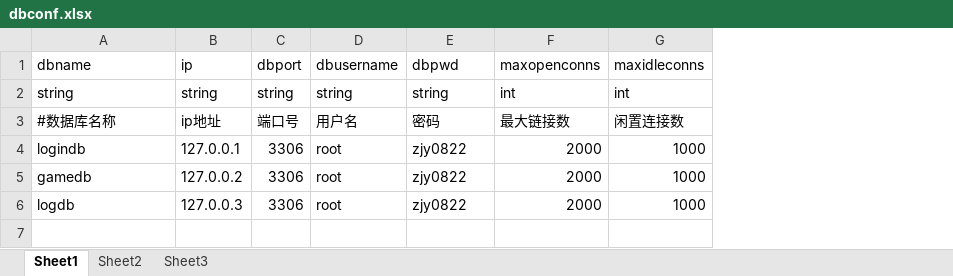
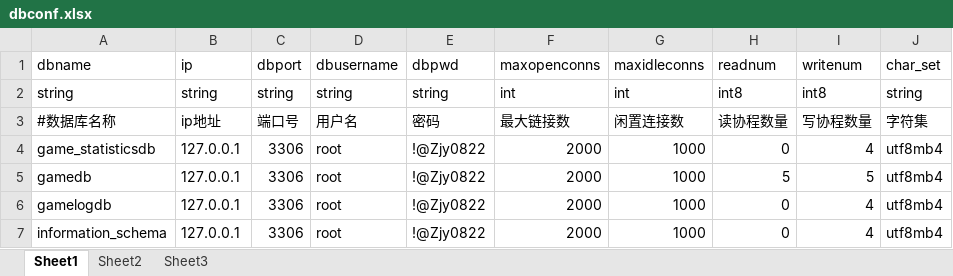
Before and after one commit to jp3411952/ExcleToSome, an Excel workbook: excle/dbconf.xlsx, sheet Sheet1, drawn as a sheet; values as stored, in another font and other column widths than the file's, no borders; the diff names each change by its address in the sheet, - before the commit and + after, or states it on an @@ line.

```diff
--- a/excle/dbconf.xlsx (sheet Sheet1)
+++ b/excle/dbconf.xlsx (sheet Sheet1)
+column H (readnum), rows 2-6: int8 | 读协程数量 | 0 | 5 | 0
+column I (writenum), rows 2-6: int8 | 写协程数量 | 4 | 5 | 4
+column J (char_set), rows 2-6: string | 字符集 | utf8mb4 | utf8mb4 | utf8mb4
-A4 (dbname): logindb
+A4 (dbname): game_statisticsdb
-E4:E6 (dbpwd): zjy0822
+E4:E6 (dbpwd): !@Zjy0822
-B5 (ip): 127.0.0.2
+B5 (ip): 127.0.0.1
-A6 (dbname): logdb
+A6 (dbname): gamelogdb
-B6 (ip): 127.0.0.3
+B6 (ip): 127.0.0.1
+row 7: information_schema | 127.0.0.1 | 3306 | root | !@Zjy0822 | 2000 | 1000 | 0 | 4 | utf8mb4
```
Also changed, not shown: 15 other files.
